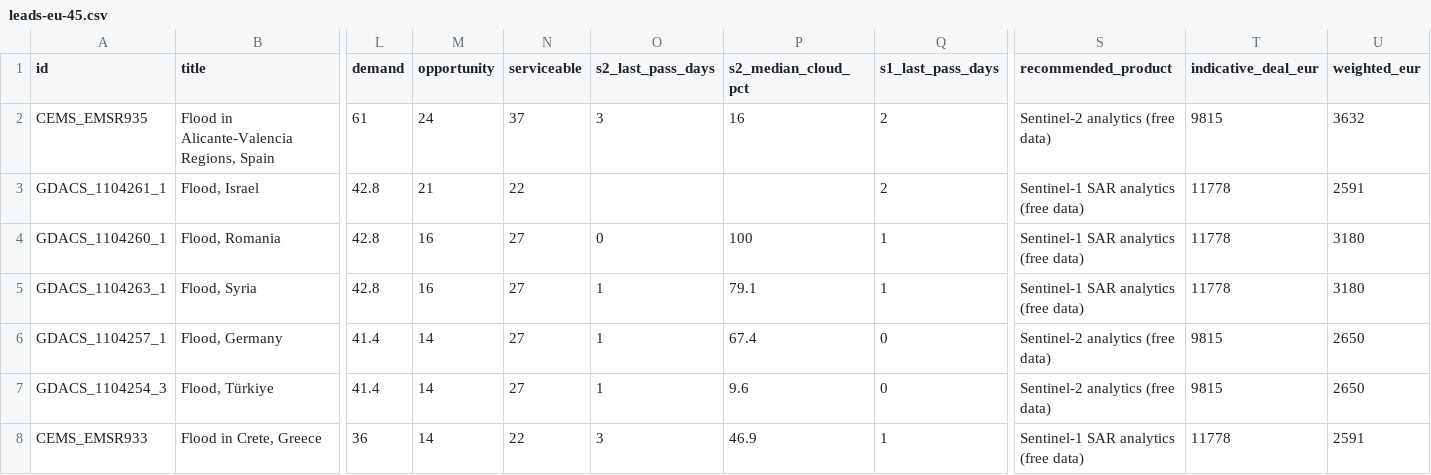
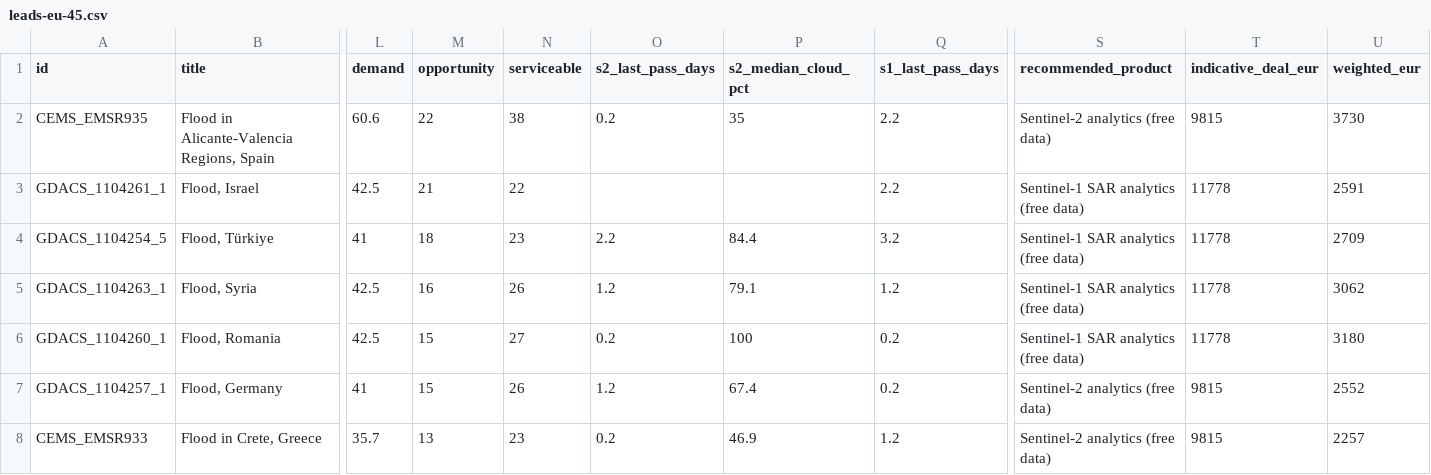
Before and after one commit to dchichorro/terrasignal, a CSV file: public/data/leads-eu-45.csv, drawn as a sheet; only a part is shown, gaps mark what is left out; removed rows and columns are numbered as before the commit, all else as after; rows hold the shown columns only; the diff names each change by its address in the sheet, - before the commit and + after, or states it on an @@ line.

```diff
--- a/public/data/leads-eu-45.csv
+++ b/public/data/leads-eu-45.csv
-L2 (demand): 61
+L2 (demand): 60.6
-M2 (opportunity): 24
+M2 (opportunity): 22
-N2 (serviceable): 37
+N2 (serviceable): 38
-O2 (s2_last_pass_days): 3
+O2 (s2_last_pass_days): 0.2
-P2 (s2_median_cloud_pct): 16
+P2 (s2_median_cloud_pct): 35
-Q2:Q3 (s1_last_pass_days): 2
+Q2:Q3 (s1_last_pass_days): 2.2
-U2 (weighted_eur): 3632
+U2 (weighted_eur): 3730
-L3 (demand): 42.8
+L3 (demand): 42.5
+row 4: GDACS_1104254_5 | Flood, Türkiye | 41 | 18 | 23 | 2.2 | 84.4 | 3.2 | Sentinel-1 SAR analytics (free data) | 11778 | 2709
+row 5: GDACS_1104263_1 | Flood, Syria | 42.5 | 16 | 26 | 1.2 | 79.1 | 1.2 | Sentinel-1 SAR analytics (free data) | 11778 | 3062
-L6 (demand): 42.8
+L6 (demand): 42.5
-M6 (opportunity): 16
+M6 (opportunity): 15
-O6 (s2_last_pass_days): 0
+O6 (s2_last_pass_days): 0.2
-Q6 (s1_last_pass_days): 1
+Q6 (s1_last_pass_days): 0.2
-row 5: GDACS_1104263_1 | Flood, Syria | 42.8 | 16 | 27 | 1 | 79.1 | 1 | Sentinel-1 SAR analytics (free data) | 11778 | 3180
-L7 (demand): 41.4
+L7 (demand): 41
-M7 (opportunity): 14
+M7 (opportunity): 15
-N7 (serviceable): 27
+N7 (serviceable): 26
-O7 (s2_last_pass_days): 1
+O7 (s2_last_pass_days): 1.2
-Q7 (s1_last_pass_days): 0
+Q7 (s1_last_pass_days): 0.2
-U7 (weighted_eur): 2650
+U7 (weighted_eur): 2552
-row 7: GDACS_1104254_3 | Flood, Türkiye | 41.4 | 14 | 27 | 1 | 9.6 | 0 | Sentinel-2 analytics (free data) | 9815 | 2650
-L8 (demand): 36
+L8 (demand): 35.7
-M8 (opportunity): 14
+M8 (opportunity): 13
-N8 (serviceable): 22
+N8 (serviceable): 23
-O8 (s2_last_pass_days): 3
+O8 (s2_last_pass_days): 0.2
-Q8 (s1_last_pass_days): 1
+Q8 (s1_last_pass_days): 1.2
-S8 (recommended_product): Sentinel-1 SAR analytics (free data)
+S8 (recommended_product): Sentinel-2 analytics (free data)
-T8 (indicative_deal_eur): 11778
+T8 (indicative_deal_eur): 9815
-U8 (weighted_eur): 2591
+U8 (weighted_eur): 2257
```
Also changed, not shown: public/data/leads-eu-30.csv, public/data/leads-global-30.csv, 10 other files.
